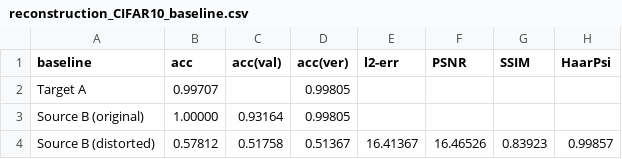
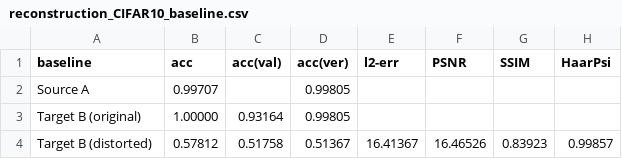
Before and after one commit to willisk/Thesis, a CSV file: figures/reconstruction_CIFAR10_baseline.csv, drawn as a sheet.

Commit message:
source <-> target swap

```diff
--- a/figures/reconstruction_CIFAR10_baseline.csv
+++ b/figures/reconstruction_CIFAR10_baseline.csv
@@ -1,4 +1,4 @@
 baseline,acc,acc(val),acc(ver),l2-err,PSNR,SSIM,HaarPsi
-Target A,0.99707,,0.99805,,,,
-Source B (original),1.00000,0.93164,0.99805,,,,
-Source B (distorted),0.57812,0.51758,0.51367,16.41367,16.46526,0.83923,0.99857
+Source A,0.99707,,0.99805,,,,
+Target B (original),1.00000,0.93164,0.99805,,,,
+Target B (distorted),0.57812,0.51758,0.51367,16.41367,16.46526,0.83923,0.99857
```
Also changed, not shown: figures/reconstruction_MNIST_baseline.csv, 3 other files.
